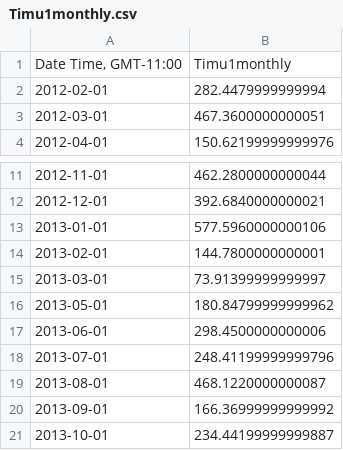
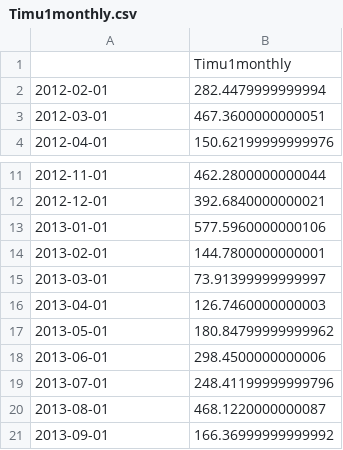
Before and after one commit to CaptainAL/Fagaalu-Sediment-Flux, a CSV file: Data/OUTPUT/Timu1monthly.csv, drawn as a sheet; only a part is shown, gaps mark what is left out; the shorter side is filled out with more unchanged rows.

```diff
--- a/Data/OUTPUT/Timu1monthly.csv
+++ b/Data/OUTPUT/Timu1monthly.csv
@@ -1,2 +1,2 @@
-"Date Time, GMT-11:00",Timu1monthly
+,Timu1monthly
 2012-02-01,282.4479999999994
@@ -15,2 +15,3 @@
 2013-03-01,73.91399999999997
+2013-04-01,126.7460000000003
 2013-05-01,180.84799999999962
```
Also changed, not shown: Data/OUTPUT/FPdaily.csv, Data/OUTPUT/FPmonthly.csv, 12 other files.
